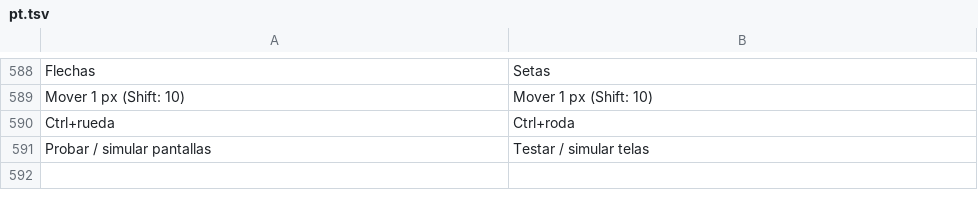
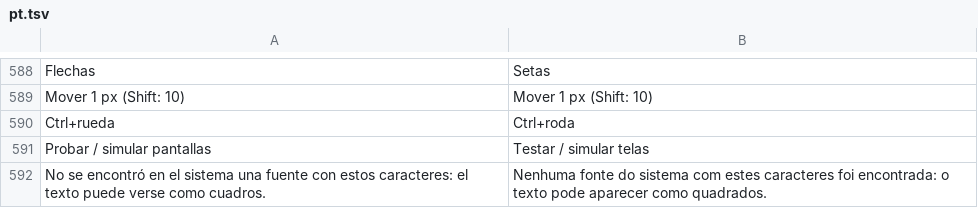
Before and after one commit to deritu-kutsut/lienzo-ui, a TSV file: assets/i18n/pt.tsv, drawn as a sheet; only a part is shown, gaps mark what is left out.

```diff
--- a/assets/i18n/pt.tsv
+++ b/assets/i18n/pt.tsv
@@ -591 +591,2 @@ Ctrl+rueda	Ctrl+roda
 Probar / simular pantallas	Testar / simular telas
+No se encontró en el sistema una fuente con estos caracteres: el texto puede verse como cuadros.	Nenhuma fonte do sistema com estes caracteres foi encontrada: o texto pode aparecer como quadrados.
```
Also changed, not shown: assets/i18n/de.tsv, assets/i18n/en.tsv, 35 other files.
